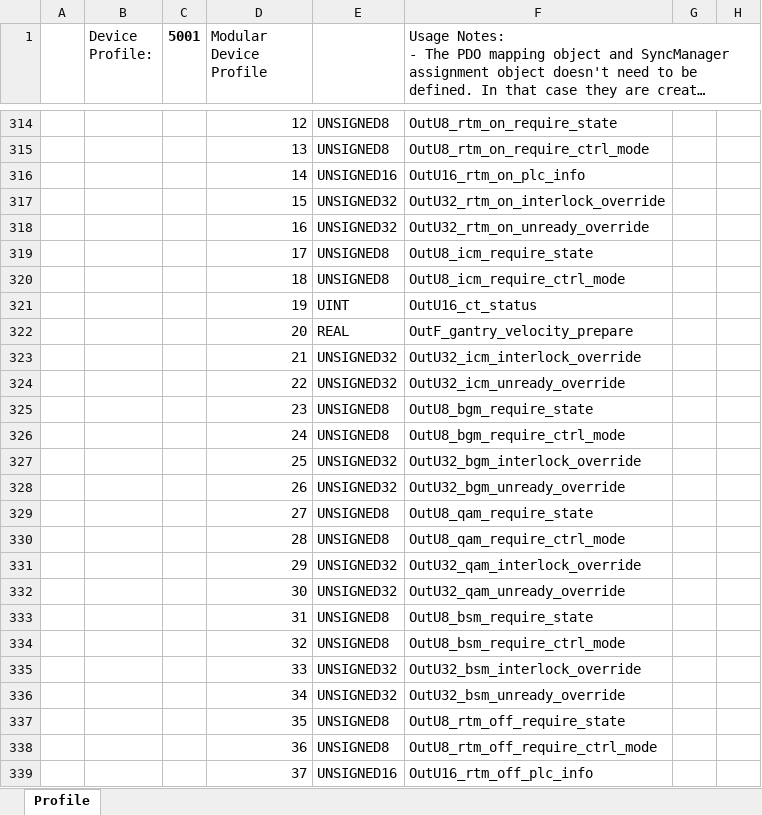
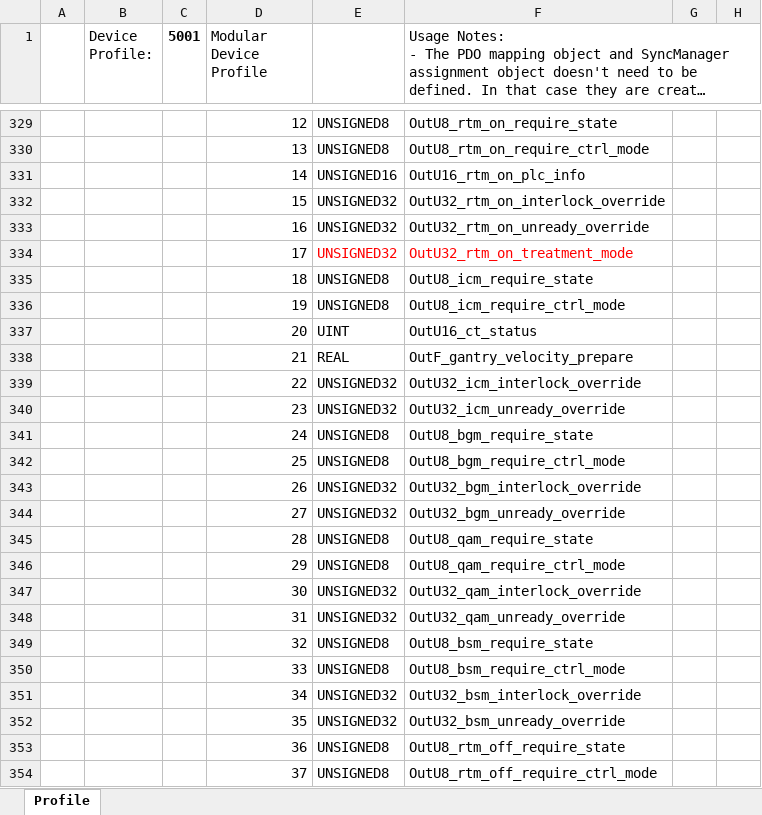
Before and after one commit to songbirdjp/CNNC_ARMCore, an Excel workbook: ArmCoreV1_QSPI/SSCProject/lan9252_app.xlsx, sheet Profile, drawn as a sheet; only a part is shown, gaps mark what is left out; long unchanged cells end in …; values as stored, in another font and other column widths than the file's, no borders; removed rows and columns are numbered as before the commit, all else as after; rows hold the shown columns only; the diff covers the shown part only; the diff names each change by its address in the sheet, - before the commit and + after, or states it on an @@ line.

```diff
--- a/ArmCoreV1_QSPI/SSCProject/lan9252_app.xlsx (sheet Profile)
+++ b/ArmCoreV1_QSPI/SSCProject/lan9252_app.xlsx (sheet Profile)
-E334: UNSIGNED8
+E334: UNSIGNED32
-E334:F334 text colour: black
+E334:F334 text colour: #FF0000
-F334: OutU8_icm_require_state
+F334: OutU32_rtm_on_treatment_mode
-F335: OutU8_icm_require_ctrl_mode
+F335: OutU8_icm_require_state
+row 336:  |  |  | 19 | UNSIGNED8 | OutU8_icm_require_ctrl_mode
-D337 (Modular Device Profile): 19
+D337 (Modular Device Profile): 20
-D338 (Modular Device Profile): 20
+D338 (Modular Device Profile): 21
-row 323:  |  |  | 21 | UNSIGNED32 | OutU32_icm_interlock_override
-F339: OutU32_icm_unready_override
+F339: OutU32_icm_interlock_override
-E340: UNSIGNED8
+E340: UNSIGNED32
-F340: OutU8_bgm_require_state
+F340: OutU32_icm_unready_override
-F341: OutU8_bgm_require_ctrl_mode
+F341: OutU8_bgm_require_state
-E342: UNSIGNED32
+E342: UNSIGNED8
-F342: OutU32_bgm_interlock_override
+F342: OutU8_bgm_require_ctrl_mode
-F343: OutU32_bgm_unready_override
+F343: OutU32_bgm_interlock_override
-E344: UNSIGNED8
+E344: UNSIGNED32
-F344: OutU8_qam_require_state
+F344: OutU32_bgm_unready_override
-F345: OutU8_qam_require_ctrl_mode
+F345: OutU8_qam_require_state
-E346: UNSIGNED32
+E346: UNSIGNED8
-F346: OutU32_qam_interlock_override
+F346: OutU8_qam_require_ctrl_mode
-F347: OutU32_qam_unready_override
+F347: OutU32_qam_interlock_override
-E348: UNSIGNED8
+E348: UNSIGNED32
-F348: OutU8_bsm_require_state
+F348: OutU32_qam_unready_override
-F349: OutU8_bsm_require_ctrl_mode
+F349: OutU8_bsm_require_state
-E350: UNSIGNED32
+E350: UNSIGNED8
-F350: OutU32_bsm_interlock_override
+F350: OutU8_bsm_require_ctrl_mode
-F351: OutU32_bsm_unready_override
+F351: OutU32_bsm_interlock_override
-E352: UNSIGNED8
+E352: UNSIGNED32
-F352: OutU8_rtm_off_require_state
+F352: OutU32_bsm_unready_override
-F353: OutU8_rtm_off_require_ctrl_mode
+F353: OutU8_rtm_off_require_state
-E354: UNSIGNED16
+E354: UNSIGNED8
-F354: OutU16_rtm_off_plc_info
+F354: OutU8_rtm_off_require_ctrl_mode
```
Also changed, not shown: other rows of this sheet, 8 other files.
